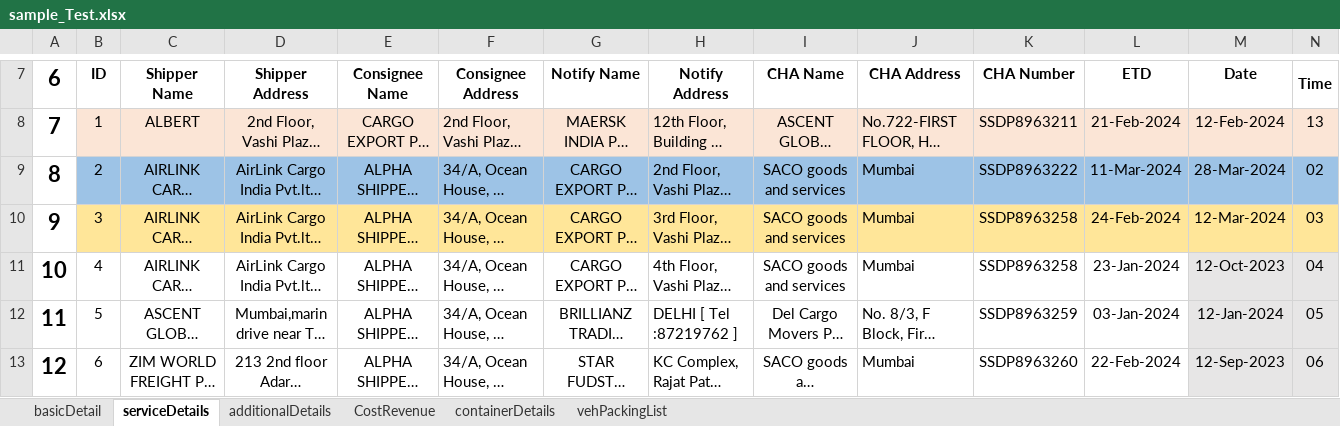
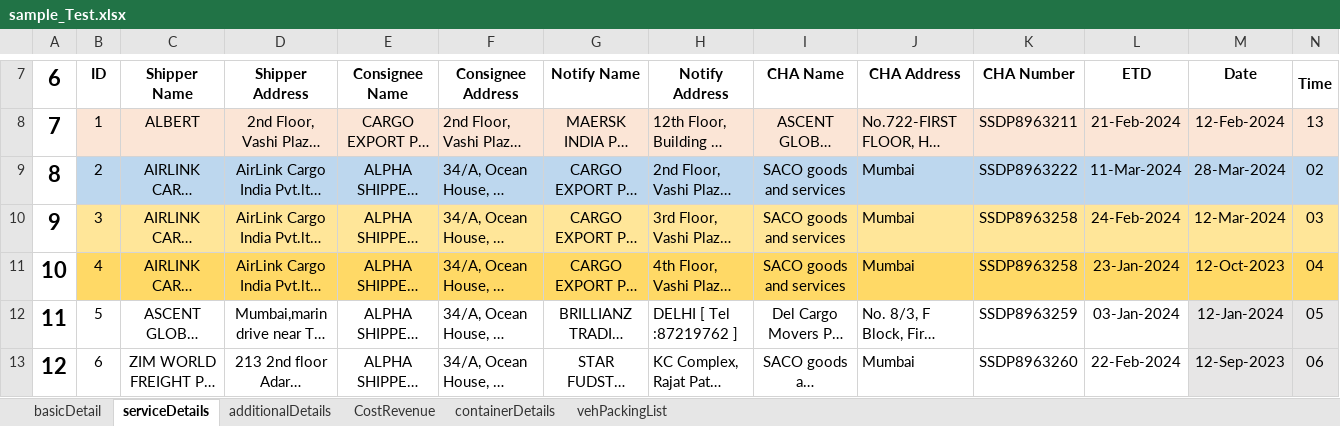
Before and after one commit to LaxmanJBM/MaintainBooking, an Excel workbook: Test_Data/sample_Test.xlsx, sheet serviceDetails, drawn as a sheet; only a part is shown, gaps mark what is left out; long unchanged cells end in …; values as stored, in another font and other column widths than the file's, no borders; the diff covers the shown part only; the diff names each change by its address in the sheet, - before the commit and + after, or states it on an @@ line.

```diff
--- a/Test_Data/sample_Test.xlsx (sheet serviceDetails)
+++ b/Test_Data/sample_Test.xlsx (sheet serviceDetails)
-B9:N9 fill: #9DC3E6
+B9:N9 fill: #BDD7EE
-B11:L11 fill: none
+B11:L11 fill: #FFD966
-M11:N11 fill: #E7E6E6
+M11:N11 fill: #FFD966
```
Also changed, not shown: cell formats elsewhere in this sheet, sheet basicDetail, sheet CostRevenue, sheet containerDetails, sheet vehPackingList, sheet additionalDetails, 11 other files.
